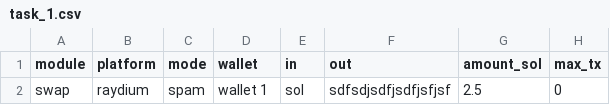
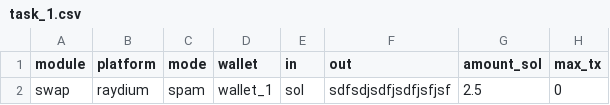
Before and after one commit to benjaminTan10/solana-cli-sniper, a CSV file: tasks/task_1.csv, drawn as a sheet; only a part is shown; the diff names each change by its address in the sheet, - before the commit and + after, or states it on an @@ line.

Commit message:
Wallet

```diff
--- a/tasks/task_1.csv
+++ b/tasks/task_1.csv
-D2 (wallet): wallet 1
+D2 (wallet): wallet_1
```
Also changed, not shown: 1 other file.
